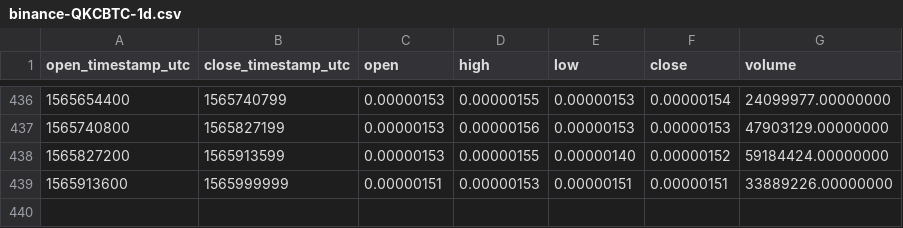
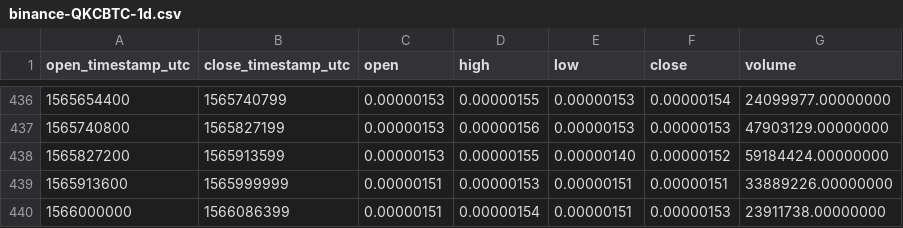
Before and after one commit to cryptobigbro/binance-QKCBTC, a CSV file: binance-QKCBTC-1d.csv, drawn as a sheet; only a part is shown, gaps mark what is left out.

```diff
--- a/binance-QKCBTC-1d.csv
+++ b/binance-QKCBTC-1d.csv
@@ -439 +439,2 @@ open_timestamp_utc,close_timestamp_utc,open,high,low,close,volume
 1565913600,1565999999,0.00000151,0.00000153,0.00000151,0.00000151,33889226.00000000
+1566000000,1566086399,0.00000151,0.00000154,0.00000151,0.00000153,23911738.00000000
```
Also changed, not shown: binance-QKCBTC-1h.csv.
